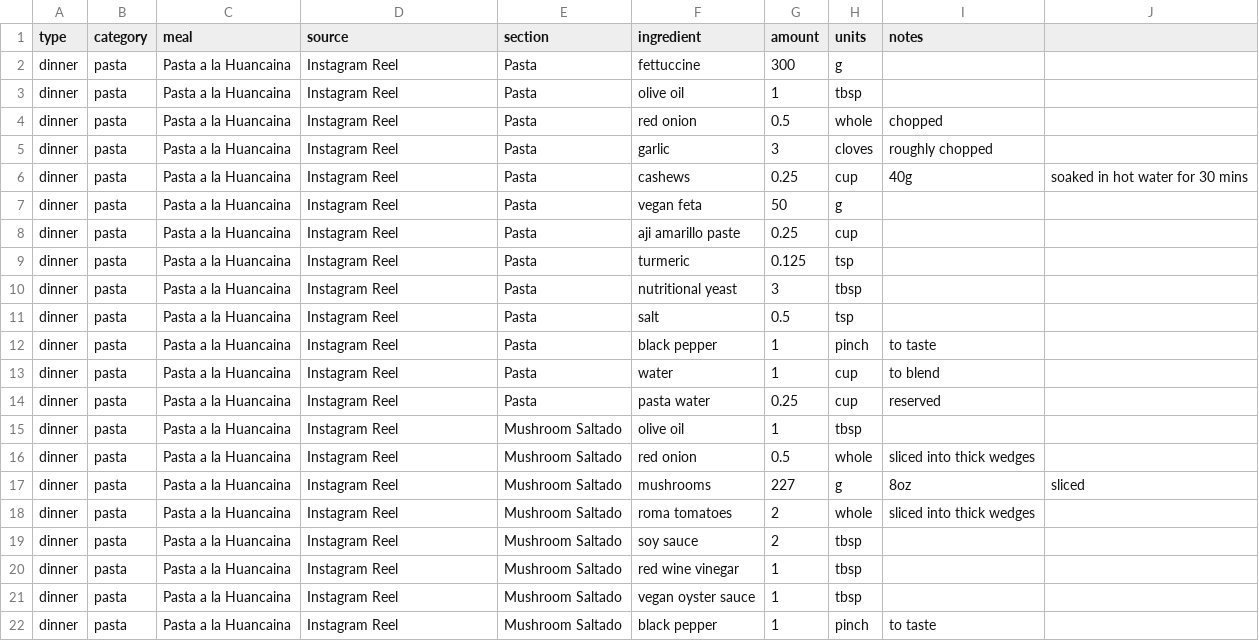
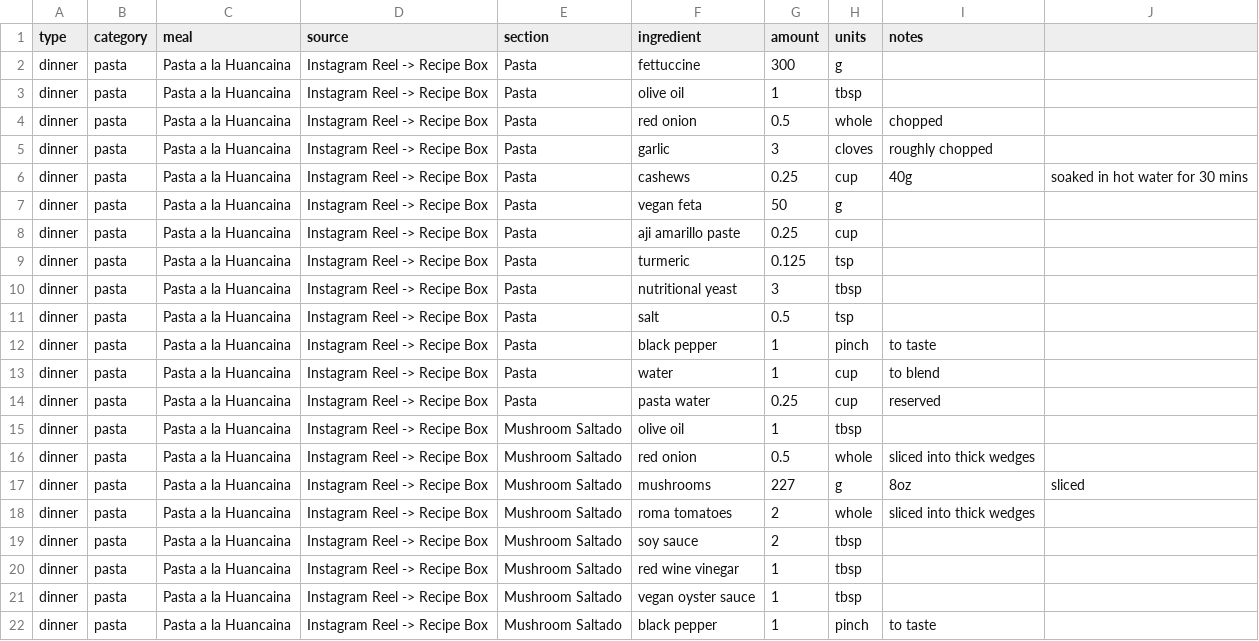
Before and after one commit to Noah-Silvera/grocery-list, a CSV file: recipes/pasta_a_la_huancaina.csv, drawn as a sheet.

Commit message:
Updarte

```diff
--- a/recipes/pasta_a_la_huancaina.csv
+++ b/recipes/pasta_a_la_huancaina.csv
@@ -1,22 +1,22 @@
 type,category,meal,source,section,ingredient,amount,units,notes,
-dinner,pasta,Pasta a la Huancaina,Instagram Reel,Pasta,fettuccine,300,g,,
-dinner,pasta,Pasta a la Huancaina,Instagram Reel,Pasta,olive oil,1,tbsp,,
-dinner,pasta,Pasta a la Huancaina,Instagram Reel,Pasta,red onion,0.5,whole,chopped,
-dinner,pasta,Pasta a la Huancaina,Instagram Reel,Pasta,garlic,3,cloves,roughly chopped,
-dinner,pasta,Pasta a la Huancaina,Instagram Reel,Pasta,cashews,0.25,cup,40g, soaked in hot water for 30 mins
-dinner,pasta,Pasta a la Huancaina,Instagram Reel,Pasta,vegan feta,50,g,,
-dinner,pasta,Pasta a la Huancaina,Instagram Reel,Pasta,aji amarillo paste,0.25,cup,,
-dinner,pasta,Pasta a la Huancaina,Instagram Reel,Pasta,turmeric,0.125,tsp,,
-dinner,pasta,Pasta a la Huancaina,Instagram Reel,Pasta,nutritional yeast,3,tbsp,,
-dinner,pasta,Pasta a la Huancaina,Instagram Reel,Pasta,salt,0.5,tsp,,
-dinner,pasta,Pasta a la Huancaina,Instagram Reel,Pasta,black pepper,1,pinch,to taste,
-dinner,pasta,Pasta a la Huancaina,Instagram Reel,Pasta,water,1,cup,to blend,
-dinner,pasta,Pasta a la Huancaina,Instagram Reel,Pasta,pasta water,0.25,cup,reserved,
-dinner,pasta,Pasta a la Huancaina,Instagram Reel,Mushroom Saltado,olive oil,1,tbsp,,
-dinner,pasta,Pasta a la Huancaina,Instagram Reel,Mushroom Saltado,red onion,0.5,whole,sliced into thick wedges,
-dinner,pasta,Pasta a la Huancaina,Instagram Reel,Mushroom Saltado,mushrooms,227,g,8oz, sliced
-dinner,pasta,Pasta a la Huancaina,Instagram Reel,Mushroom Saltado,roma tomatoes,2,whole,sliced into thick wedges,
-dinner,pasta,Pasta a la Huancaina,Instagram Reel,Mushroom Saltado,soy sauce,2,tbsp,,
-dinner,pasta,Pasta a la Huancaina,Instagram Reel,Mushroom Saltado,red wine vinegar,1,tbsp,,
-dinner,pasta,Pasta a la Huancaina,Instagram Reel,Mushroom Saltado,vegan oyster sauce,1,tbsp,,
-dinner,pasta,Pasta a la Huancaina,Instagram Reel,Mushroom Saltado,black pepper,1,pinch,to taste,
+dinner,pasta,Pasta a la Huancaina,Instagram Reel -> Recipe Box,Pasta,fettuccine,300,g,,
+dinner,pasta,Pasta a la Huancaina,Instagram Reel -> Recipe Box,Pasta,olive oil,1,tbsp,,
+dinner,pasta,Pasta a la Huancaina,Instagram Reel -> Recipe Box,Pasta,red onion,0.5,whole,chopped,
+dinner,pasta,Pasta a la Huancaina,Instagram Reel -> Recipe Box,Pasta,garlic,3,cloves,roughly chopped,
+dinner,pasta,Pasta a la Huancaina,Instagram Reel -> Recipe Box,Pasta,cashews,0.25,cup,40g, soaked in hot water for 30 mins
+dinner,pasta,Pasta a la Huancaina,Instagram Reel -> Recipe Box,Pasta,vegan feta,50,g,,
+dinner,pasta,Pasta a la Huancaina,Instagram Reel -> Recipe Box,Pasta,aji amarillo paste,0.25,cup,,
+dinner,pasta,Pasta a la Huancaina,Instagram Reel -> Recipe Box,Pasta,turmeric,0.125,tsp,,
+dinner,pasta,Pasta a la Huancaina,Instagram Reel -> Recipe Box,Pasta,nutritional yeast,3,tbsp,,
+dinner,pasta,Pasta a la Huancaina,Instagram Reel -> Recipe Box,Pasta,salt,0.5,tsp,,
+dinner,pasta,Pasta a la Huancaina,Instagram Reel -> Recipe Box,Pasta,black pepper,1,pinch,to taste,
+dinner,pasta,Pasta a la Huancaina,Instagram Reel -> Recipe Box,Pasta,water,1,cup,to blend,
+dinner,pasta,Pasta a la Huancaina,Instagram Reel -> Recipe Box,Pasta,pasta water,0.25,cup,reserved,
+dinner,pasta,Pasta a la Huancaina,Instagram Reel -> Recipe Box,Mushroom Saltado,olive oil,1,tbsp,,
+dinner,pasta,Pasta a la Huancaina,Instagram Reel -> Recipe Box,Mushroom Saltado,red onion,0.5,whole,sliced into thick wedges,
+dinner,pasta,Pasta a la Huancaina,Instagram Reel -> Recipe Box,Mushroom Saltado,mushrooms,227,g,8oz, sliced
+dinner,pasta,Pasta a la Huancaina,Instagram Reel -> Recipe Box,Mushroom Saltado,roma tomatoes,2,whole,sliced into thick wedges,
+dinner,pasta,Pasta a la Huancaina,Instagram Reel -> Recipe Box,Mushroom Saltado,soy sauce,2,tbsp,,
+dinner,pasta,Pasta a la Huancaina,Instagram Reel -> Recipe Box,Mushroom Saltado,red wine vinegar,1,tbsp,,
+dinner,pasta,Pasta a la Huancaina,Instagram Reel -> Recipe Box,Mushroom Saltado,vegan oyster sauce,1,tbsp,,
+dinner,pasta,Pasta a la Huancaina,Instagram Reel -> Recipe Box,Mushroom Saltado,black pepper,1,pinch,to taste,
```
